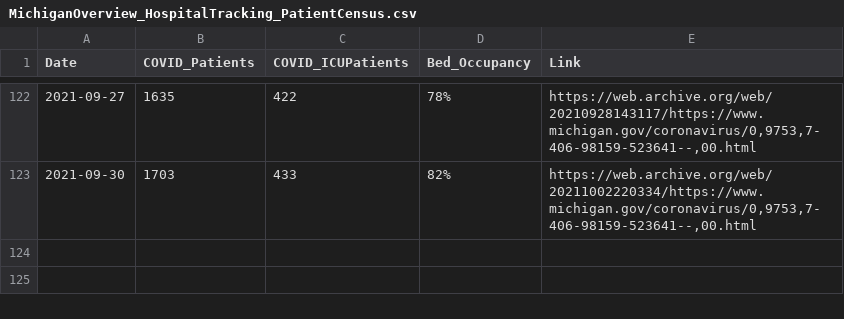
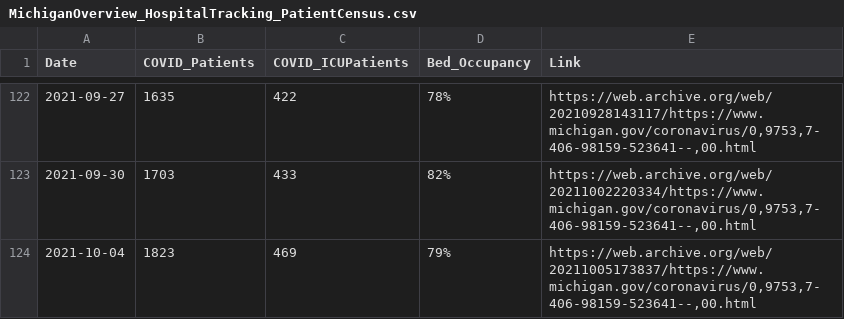
Before and after one commit to dmorl/MichiganHospitalData, a CSV file: MichiganOverview_HospitalTracking_PatientCensus.csv, drawn as a sheet; only a part is shown, gaps mark what is left out; the diff names each change by its address in the sheet, - before the commit and + after, or states it on an @@ line.

Commit message:
Daily update
Updating data from 2021-10-04

```diff
--- a/MichiganOverview_HospitalTracking_PatientCensus.csv
+++ b/MichiganOverview_HospitalTracking_PatientCensus.csv
+row 124: 2021-10-04 | 1823 | 469 | 79% | https://web.archive.org/web/20211005173837/https://www.michigan.gov/coronavirus/0,9753,7-406-98159-523641--,00.html
```
Also changed, not shown: 2 other files.
